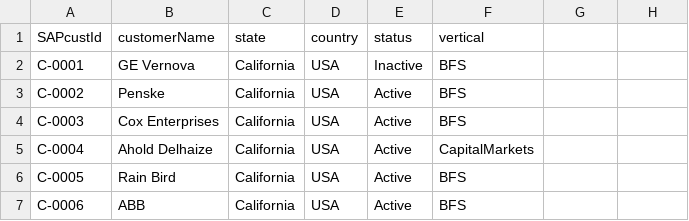
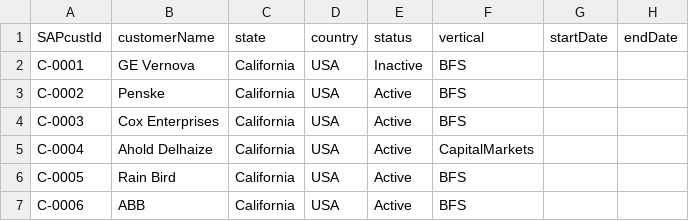
Before and after one commit to Karnipuvamsi/ResourceManagementTool, a CSV file: db/data/db-Customer.csv, drawn as a sheet; only a part is shown; the diff names each change by its address in the sheet, - before the commit and + after, or states it on an @@ line.

```diff
--- a/db/data/db-Customer.csv
+++ b/db/data/db-Customer.csv
-G1: (empty)
+G1: startDate
-H1: (empty)
+H1: endDate
```
Also changed, not shown: Employees_Template.csv, db/data/db-Demand.csv, 27 other files.
